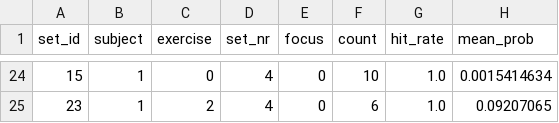
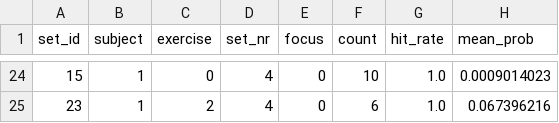
Before and after one commit to sanrutas/MLFQS_Assignment, a CSV file: results/lstm/per_record_report.csv, drawn as a sheet; only a part is shown, gaps mark what is left out; the diff covers the shown part only.

```diff
--- a/results/lstm/per_record_report.csv
+++ b/results/lstm/per_record_report.csv
@@ -24,2 +24,2 @@ set_id,subject,exercise,set_nr,focus,count,hit_rate,mean_prob
-15,1,0,4,0,10,1.0,0.0015414634
-23,1,2,4,0,6,1.0,0.09207065
+15,1,0,4,0,10,1.0,0.0009014023
+23,1,2,4,0,6,1.0,0.067396216
```
Also changed, not shown: 6 added rows, 6 removed rows and 20 edited cells elsewhere in this file, results/lstm/importance.csv, results/lstm/metrics.csv, 4 other files.
